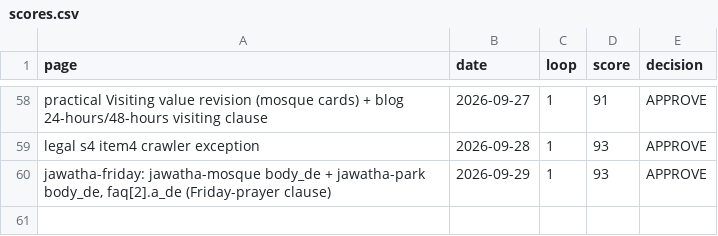
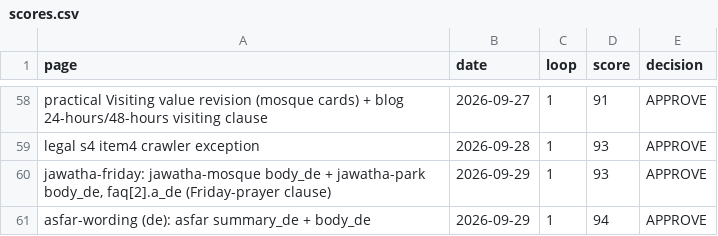
Before and after one commit to eyad62689-lab/visit-alahsa, a CSV file: de-translation/memory/scores.csv, drawn as a sheet; only a part is shown, gaps mark what is left out; the diff names each change by its address in the sheet, - before the commit and + after, or states it on an @@ line.

Commit message:
fix(content): Al-Asfar Lake size claim follows the SPA wording
- asfar: "one of the largest natural lakes in the Arabian Gulf" becomes
  "one of the largest bodies of water in the Gulf region" (summary, body
  and answer field; ar/en/zh/de/ru). The UNESCO nomination and the ICOMOS
  evaluation describe the lake as a drainage zone, so "natural lakes" has
  no source; the Saudi Press Agency (2019-03-20) wording is used instead.
  The English "in the Arabian Gulf" read as "in the sea".
- zh/de/ru pipelines (zh 92, de 94, ru 93): termbase entries for the new
  class term (水域 / Gewässer / водоём), stale TM pairs replaced
- C31: tools/check-asfar-wording.mjs guards the claim on dist

```diff
--- a/de-translation/memory/scores.csv
+++ b/de-translation/memory/scores.csv
+row 61: asfar-wording (de): asfar summary_de + body_de | 2026-09-29 | 1 | 94 | APPROVE
```
Also changed, not shown: ru-translation/memory/scores.csv, zh-translation/memory/scores.csv, 10 other files.
